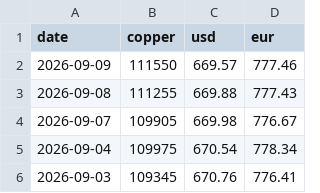
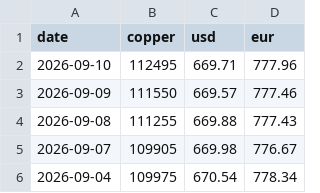
Before and after one commit to Peterye0817/copper-price-data, a CSV file: copper_forex_daily.csv, drawn as a sheet; only a part is shown; the shorter side is filled out with more unchanged rows.

```diff
--- a/copper_forex_daily.csv
+++ b/copper_forex_daily.csv
@@ -1,2 +1,3 @@
 date,copper,usd,eur
+2026-09-10,112495,669.71,777.96
 2026-09-09,111550,669.57,777.46
```
